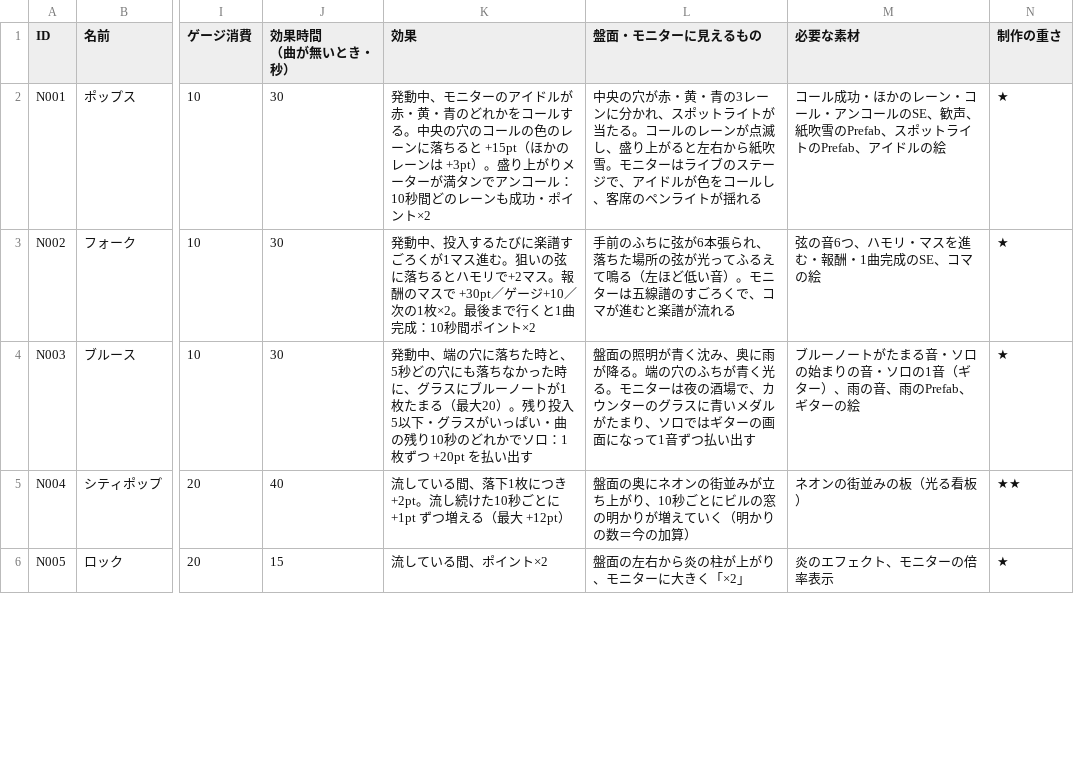
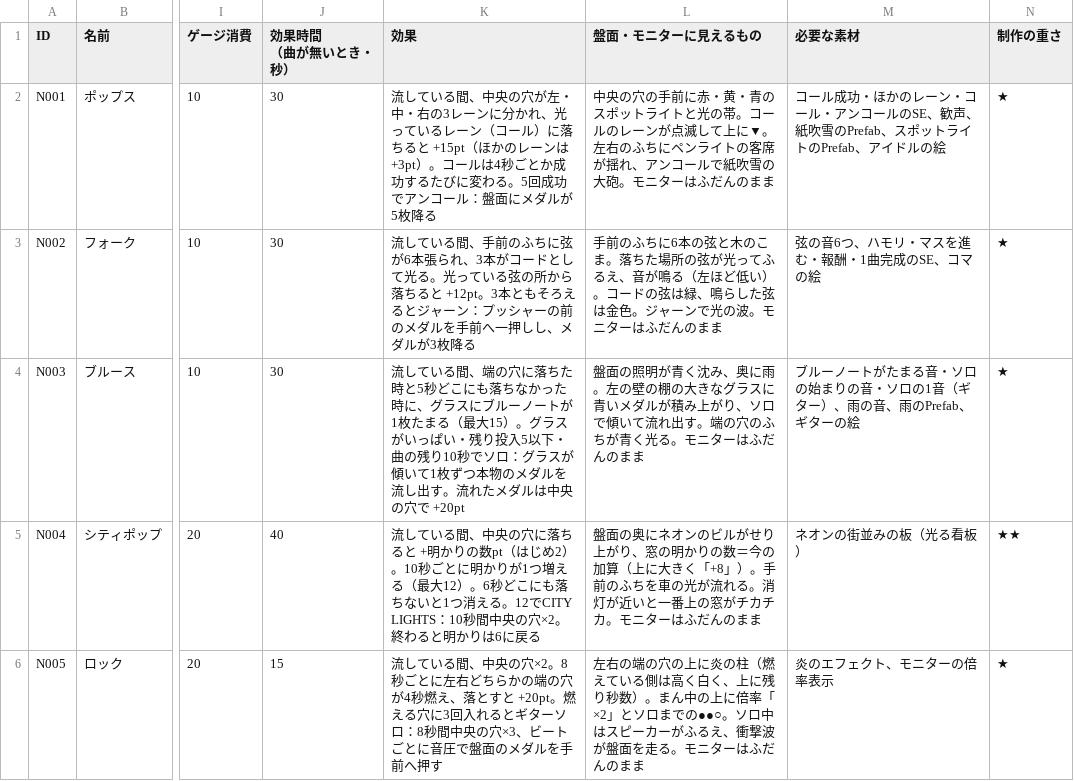
Before and after one commit to MiyamotoooooO/CoinGame, a CSV file: Assets/Resources/RecordData.csv, drawn as a sheet; only a part is shown, gaps mark what is left out; the diff covers the shown part only; the diff names each change by its address in the sheet, - before the commit and + after, or states it on an @@ line.

```diff
--- a/Assets/Resources/RecordData.csv
+++ b/Assets/Resources/RecordData.csv
-K2 (効果): 発動中、モニターのアイドルが赤・黄・青のどれかをコールする。中央の穴のコールの色のレーンに落ちると +15pt（ほかのレーンは +3pt）。盛り上がりメーターが満タンでアンコール：10秒間どのレーンも成功・ポイント×2
+K2 (効果): 流している間、中央の穴が左・中・右の3レーンに分かれ、光っているレーン（コール）に落ちると +15pt（ほかのレーンは +3pt）。コールは4秒ごとか成功するたびに変わる。5回成功でアンコール：盤面にメダルが5枚降る
-L2 (盤面・モニターに見えるもの): 中央の穴が赤・黄・青の3レーンに分かれ、スポットライトが当たる。コールのレーンが点滅し、盛り上がると左右から紙吹雪。モニターはライブのステージで、アイドルが色をコールし、客席のペンライトが揺れる
+L2 (盤面・モニターに見えるもの): 中央の穴の手前に赤・黄・青のスポットライトと光の帯。コールのレーンが点滅して上に▼。左右のふちにペンライトの客席が揺れ、アンコールで紙吹雪の大砲。モニターはふだんのまま
-K3 (効果): 発動中、投入するたびに楽譜すごろくが1マス進む。狙いの弦に落ちるとハモリで+2マス。報酬のマスで +30pt／ゲージ+10／次の1枚×2。最後まで行くと1曲完成：10秒間ポイント×2
+K3 (効果): 流している間、手前のふちに弦が6本張られ、3本がコードとして光る。光っている弦の所から落ちると +12pt。3本ともそろえるとジャーン：プッシャーの前のメダルを手前へ一押しし、メダルが3枚降る
-L3 (盤面・モニターに見えるもの): …のふちに弦が6本張られ、落ちた場所の弦が光ってふるえて鳴る（左ほど低い音）。モニターは五線譜のすごろくで、コマが進むと楽譜が流れる
+L3 (盤面・モニターに見えるもの): …のふちに6本の弦と木のこま。落ちた場所の弦が光ってふるえ、音が鳴る（左ほど低い）。コードの弦は緑、鳴らした弦は金色。ジャーンで光の波。モニターはふだんのまま
-K4 (効果): 発動中、端の穴に落ちた時と、5秒どの穴にも落ちなかった時に、グラスにブルーノートが1枚たまる（最大20）。残り投入5以下・グラスがいっぱい・曲の残り10秒のどれかでソロ：1枚ずつ +20pt を払い出す
+K4 (効果): 流している間、端の穴に落ちた時と5秒どこにも落ちなかった時に、グラスにブルーノートが1枚たまる（最大15）。グラスがいっぱい・残り投入5以下・曲の残り10秒でソロ：グラスが傾いて1枚ずつ本物のメダルを流し出す。流れたメダルは中央の穴で +20pt
-L4 (盤面・モニターに見えるもの): …、奥に雨が降る。端の穴のふちが青く光る。モニターは夜の酒場で、カウンターのグラスに青いメダルがたまり、ソロではギターの画面になって1音ずつ払い出す
+L4 (盤面・モニターに見えるもの): …、奥に雨。左の壁の棚の大きなグラスに青いメダルが積み上がり、ソロで傾いて流れ出す。端の穴のふちが青く光る。モニターはふだんのまま
-K5 (効果): …いる間、落下1枚につき +2pt。流し続けた10秒ごとに +1pt ずつ増える（最大 +12pt）
+K5 (効果): …いる間、中央の穴に落ちると +明かりの数pt（はじめ2）。10秒ごとに明かりが1つ増える（最大12）。6秒どこにも落ちないと1つ消える。12でCITY LIGHTS：10秒間中央の穴×2。終わると明かりは6に戻る
-L5 (盤面・モニターに見えるもの): …ネオンの街並みが立ち上がり、10秒ごとにビルの窓の明かりが増えていく（明かりの数＝今の加算）
+L5 (盤面・モニターに見えるもの): …ネオンのビルがせり上がり、窓の明かりの数＝今の加算（上に大きく「+8」）。手前のふちを車の光が流れる。消灯が近いと一番上の窓がチカチカ。モニターはふだんのまま
-K6 (効果): …いる間、ポイント×2
+K6 (効果): …いる間、中央の穴×2。8秒ごとに左右どちらかの端の穴が4秒燃え、落とすと +20pt。燃える穴に3回入れるとギターソロ：8秒間中央の穴×3、ビートごとに音圧で盤面のメダルを手前へ押す
-L6 (盤面・モニターに見えるもの): 盤面の左右から炎の柱が上がり、モニターに大きく「×2」
+L6 (盤面・モニターに見えるもの): 左右の端の穴の上に炎の柱（燃えている側は高く白く、上に残り秒数）。まん中の上に倍率「×2」とソロまでの●●○。ソロ中はスピーカーがふるえ、衝撃波が盤面を走る。モニターはふだんのまま
```
Also changed, not shown: 7 edited cells elsewhere in this file, 19 other files.
